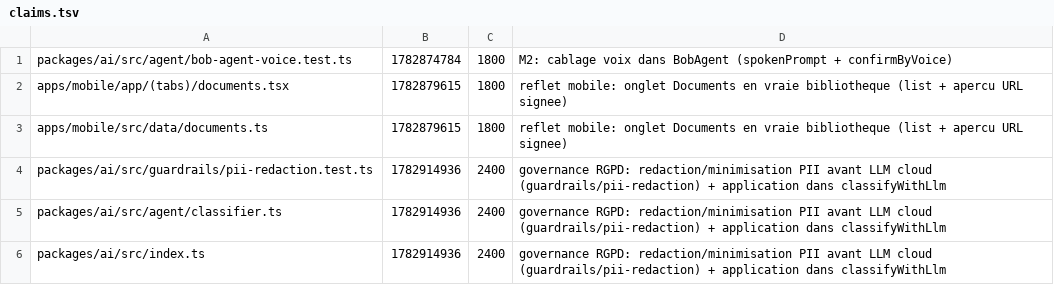
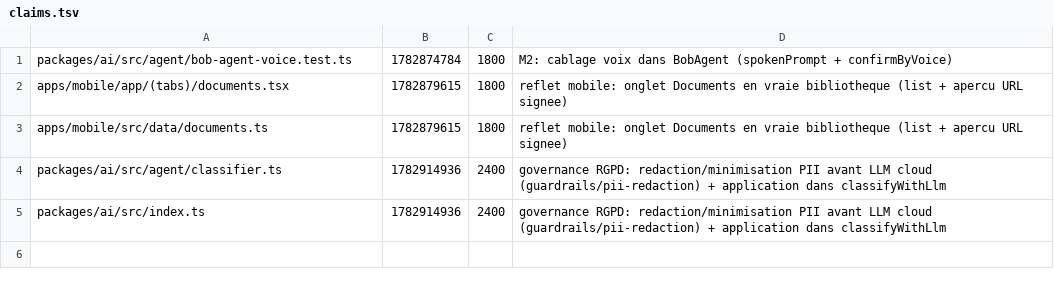
Before and after one commit to GLWebDevAgency/bob-pro, a TSV file: claims.tsv, drawn as a sheet; the diff names each change by its address in the sheet, - before the commit and + after, or states it on an @@ line.

Commit message:
release:packages/ai/src/guardrails/pii-redaction.test.ts

```diff
--- a/claims.tsv
+++ b/claims.tsv
-row 4: packages/ai/src/guardrails/pii-redaction.test.ts | 1782914936 | 2400 | governance RGPD: redaction/minimisation PII avant LLM cloud (guardrails/pii-redaction) + application dans classifyWithLlm
```
Also changed, not shown: 1 other file.
